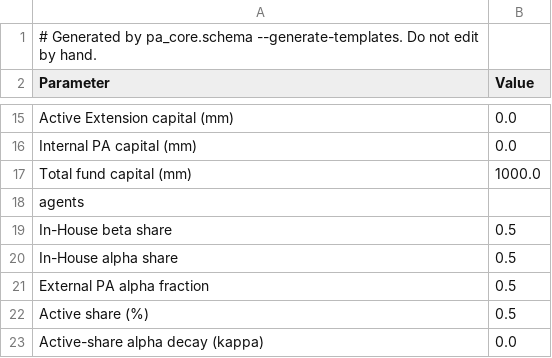
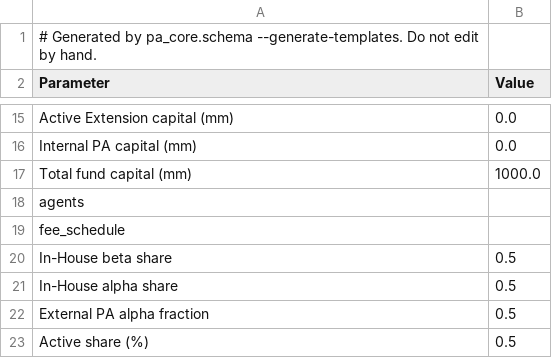
Before and after one commit to stranske/Portable-Alpha-Extension-Model, a CSV file: templates/parameters_template.csv, drawn as a sheet; only a part is shown, gaps mark what is left out; the shorter side is filled out with more unchanged rows; the diff names each change by its address in the sheet, - before the commit and + after, or states it on an @@ line.

```diff
--- a/templates/parameters_template.csv
+++ b/templates/parameters_template.csv
+row 19: fee_schedule
```
Also changed, not shown: 9 other files.
